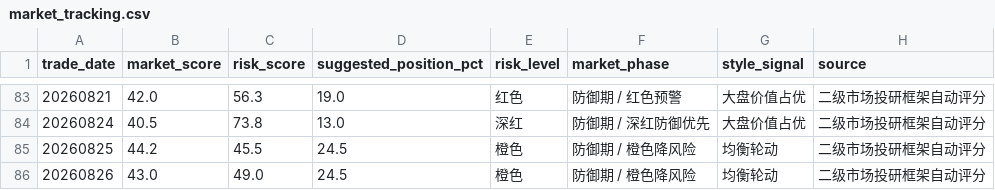
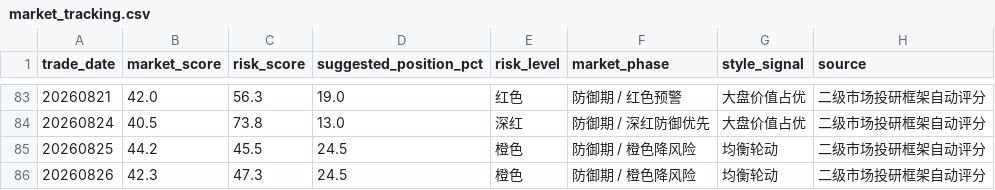
Before and after one commit to vanswei45678-droid/vanswei45678-droid.github.io, a CSV file: data/market_tracking.csv, drawn as a sheet; only a part is shown, gaps mark what is left out.

```diff
--- a/data/market_tracking.csv
+++ b/data/market_tracking.csv
@@ -85,2 +85,2 @@
 20260825,44.2,45.5,24.5,橙色,防御期 / 橙色降风险,均衡轮动,二级市场投研框架自动评分
-20260826,43.0,49.0,24.5,橙色,防御期 / 橙色降风险,均衡轮动,二级市场投研框架自动评分
+20260826,42.3,47.3,24.5,橙色,防御期 / 橙色降风险,均衡轮动,二级市场投研框架自动评分
```
Also changed, not shown: data/deviation.csv, data/macro.csv, 8 other files.
